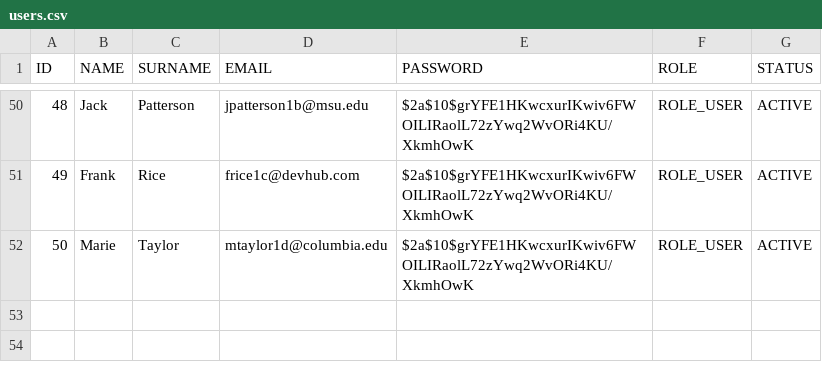
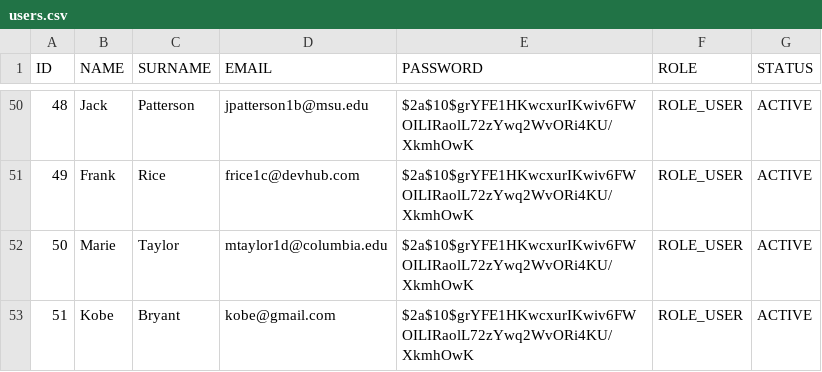
Before and after one commit to paradise1203/Shaifutdinov_11401_Java_2016, a CSV file: sem1/model/src/main/resources/database/seeds/data/users.csv, drawn as a sheet; only a part is shown, gaps mark what is left out.

```diff
--- a/sem1/model/src/main/resources/database/seeds/data/users.csv
+++ b/sem1/model/src/main/resources/database/seeds/data/users.csv
@@ -52 +52,2 @@ ID,NAME,SURNAME,EMAIL,PASSWORD,ROLE,STATUS
 50,Marie,Taylor,mtaylor1d@columbia.edu,$2a$10$grYFE1HKwcxurIKwiv6FWOILIRaolL72zYwq2WvORi4KU/XkmhOwK,ROLE_USER,ACTIVE
+51,Kobe,Bryant,kobe@gmail.com,$2a$10$grYFE1HKwcxurIKwiv6FWOILIRaolL72zYwq2WvORi4KU/XkmhOwK,ROLE_USER,ACTIVE
```
Also changed, not shown: 13 other files.
